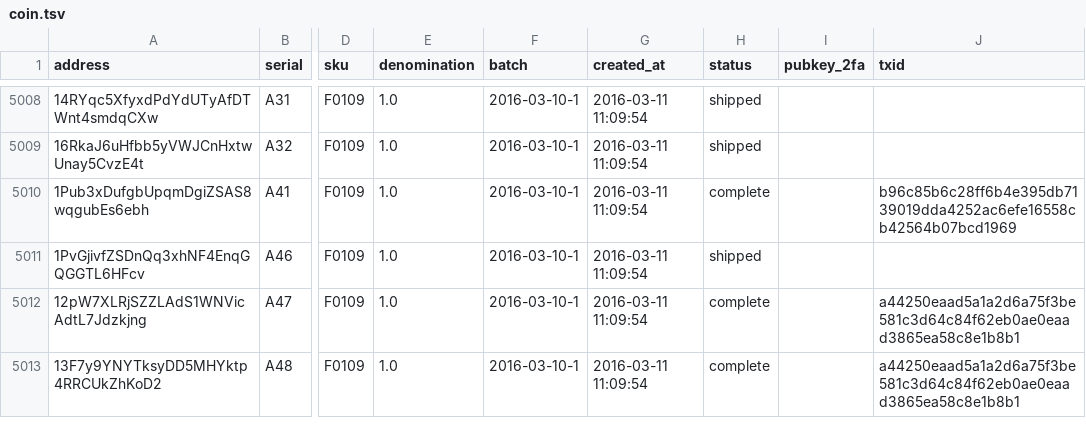
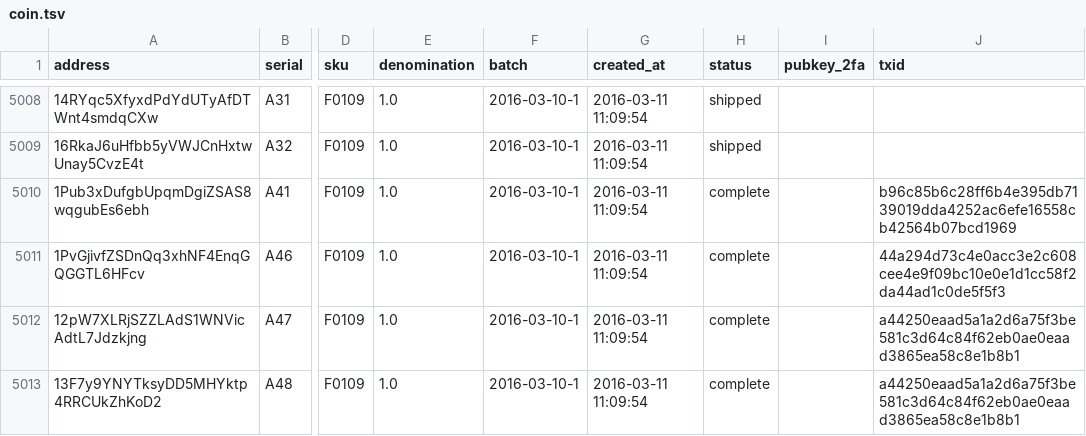
Before and after one commit to prasos/denarium-database, a TSV file: coin.tsv, drawn as a sheet; only a part is shown, gaps mark what is left out; the diff covers the shown part only; the diff names each change by its address in the sheet, - before the commit and + after, or states it on an @@ line.

Commit message:
Daily coin status update

```diff
--- a/coin.tsv
+++ b/coin.tsv
-H5011 (status): shipped
+H5011 (status): complete
-J5011 (txid): (empty)
+J5011 (txid): 44a294d73c4e0acc3e2c608cee4e9f09bc10e0e1d1cc58f2da44ad1c0de5f5f3
```
Also changed, not shown: 16 edited cells elsewhere in this file, 1 other file.
